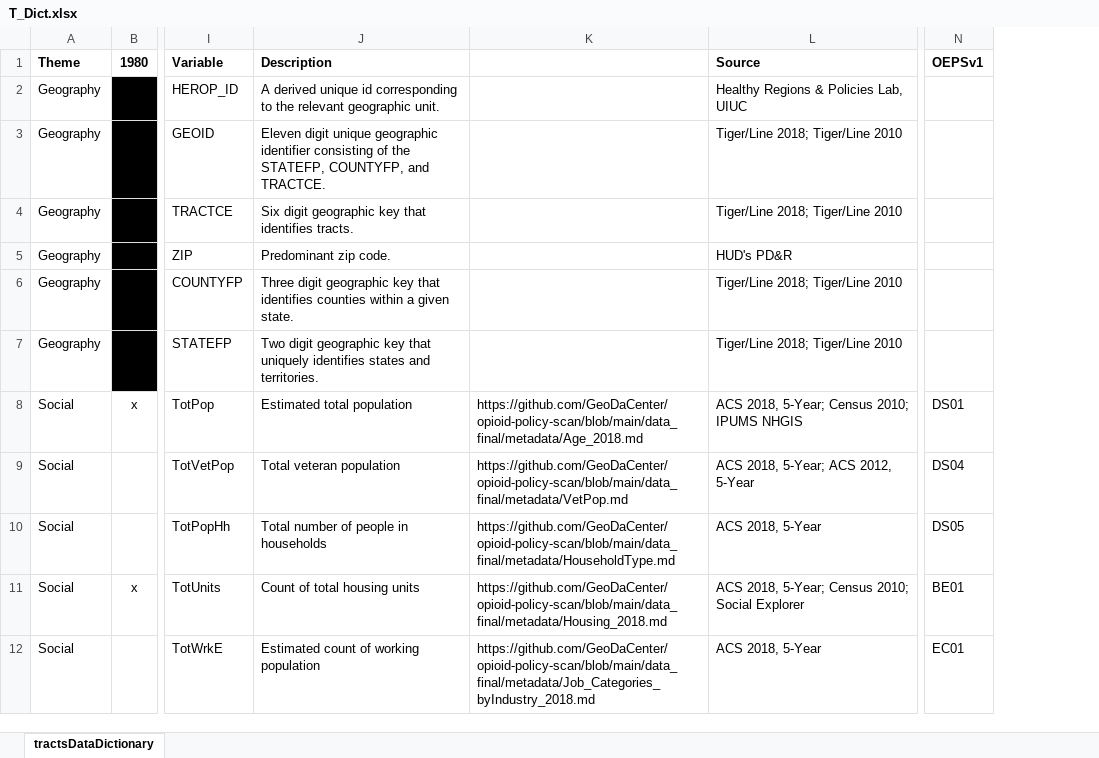
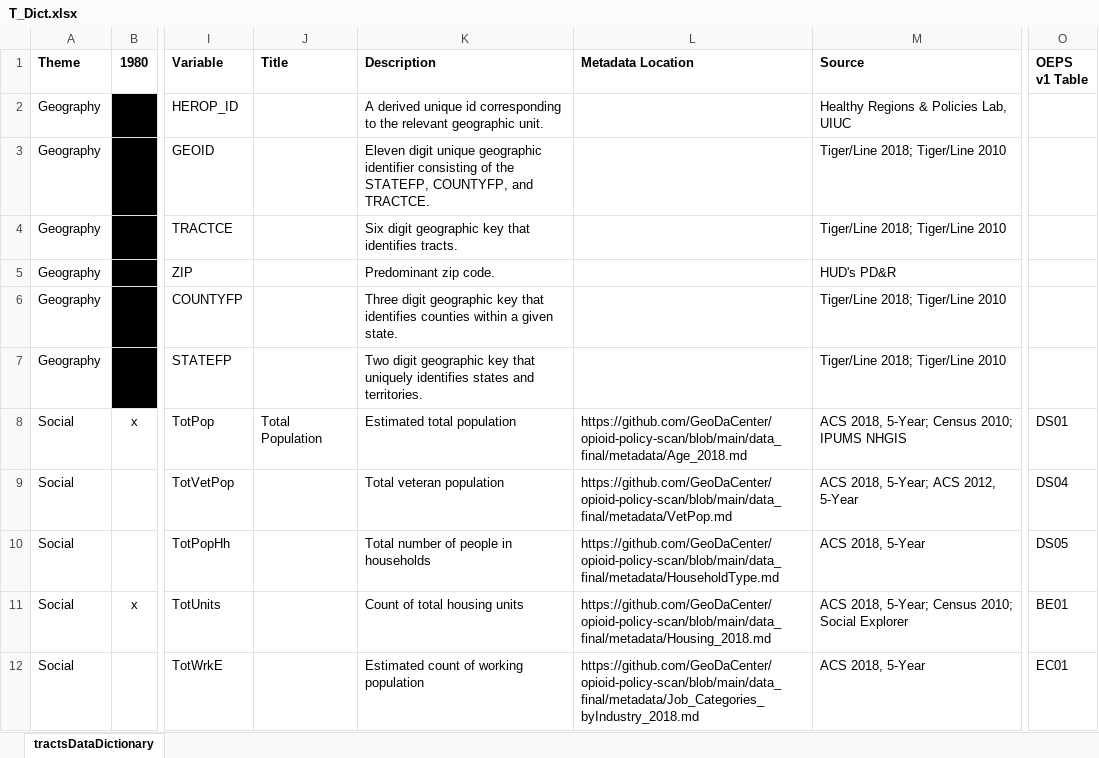
Before and after one commit to GeoDaCenter/opioid-policy-scan, an Excel workbook: data_final/dictionaries/T_Dict.xlsx, sheet tractsDataDictionary, drawn as a sheet; only a part is shown, gaps mark what is left out; values as stored, in another font and other column widths than the file's, no borders; addresses are those after the commit; the diff names each change by its address in the sheet, - before the commit and + after, or states it on an @@ line.

```diff
--- a/data_final/dictionaries/T_Dict.xlsx (sheet tractsDataDictionary)
+++ b/data_final/dictionaries/T_Dict.xlsx (sheet tractsDataDictionary)
+column J (Title), row 8: Total Population
-L1: (empty)
+L1: Metadata Location
-O1: OEPSv1
+O1: OEPS v1 Table
```
Also changed, not shown: data_final/dictionaries/C_Dict.xlsx, data_final/dictionaries/S_Dict.xlsx, 1 other file.
